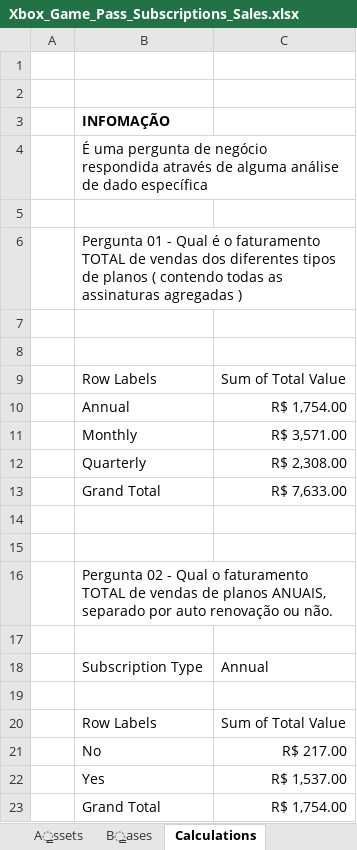
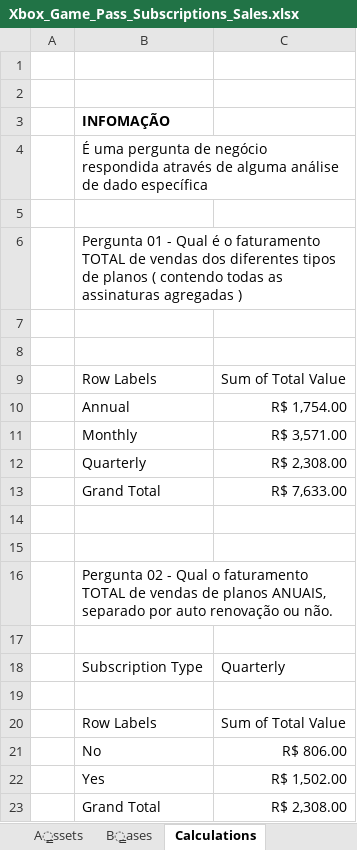
Before and after one commit to DaviPaluch/xbox-game-pass-subscriptions-salles-dashboard, an Excel workbook: Xbox_Game_Pass_Subscriptions_Sales.xlsx, sheet Calculations, drawn as a sheet; values as stored, in another font and other column widths than the file's, no borders; charts and pictures not drawn; the diff names each change by its address in the sheet, - before the commit and + after, or states it on an @@ line.

```diff
--- a/Xbox_Game_Pass_Subscriptions_Sales.xlsx (sheet Calculations)
+++ b/Xbox_Game_Pass_Subscriptions_Sales.xlsx (sheet Calculations)
-C18: Annual
+C18: Quarterly
-C21: R$ 217.00
+C21: R$ 806.00
-C22: R$ 1,537.00
+C22: R$ 1,502.00
-C23: R$ 1,754.00
+C23: R$ 2,308.00
```
Also changed, not shown: charts or pictures, 1 other file.
